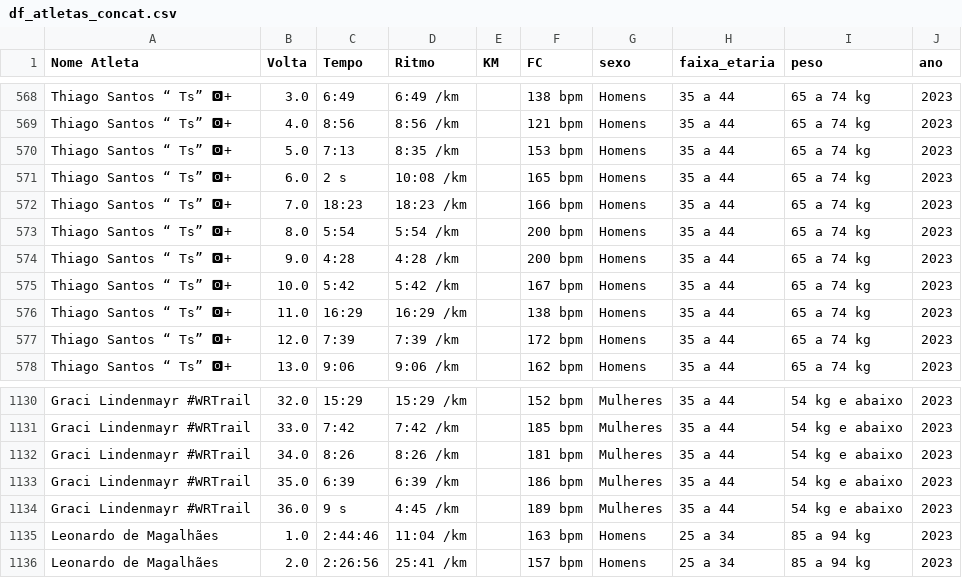
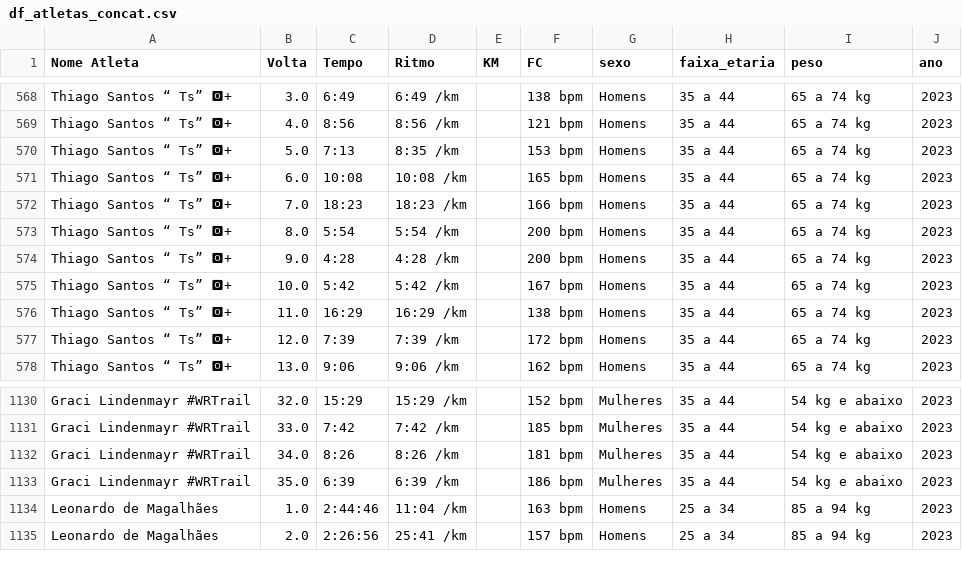
Before and after one commit to joaomts/-strava_analytics, a CSV file: df_atletas_concat.csv, drawn as a sheet; only a part is shown, gaps mark what is left out; the diff names each change by its address in the sheet, - before the commit and + after, or states it on an @@ line.

```diff
--- a/df_atletas_concat.csv
+++ b/df_atletas_concat.csv
-C571 (Tempo): 2 s
+C571 (Tempo): 10:08
-row 1134: Graci Lindenmayr #WRTrail | 36.0 | 9 s | 4:45 /km |  | 189 bpm | Mulheres | 35 a 44 | 54 kg e abaixo | 2023
```
Also changed, not shown: df_agregado_por_atleta.csv, df_atletas_filtrado.csv, 8 other files.
